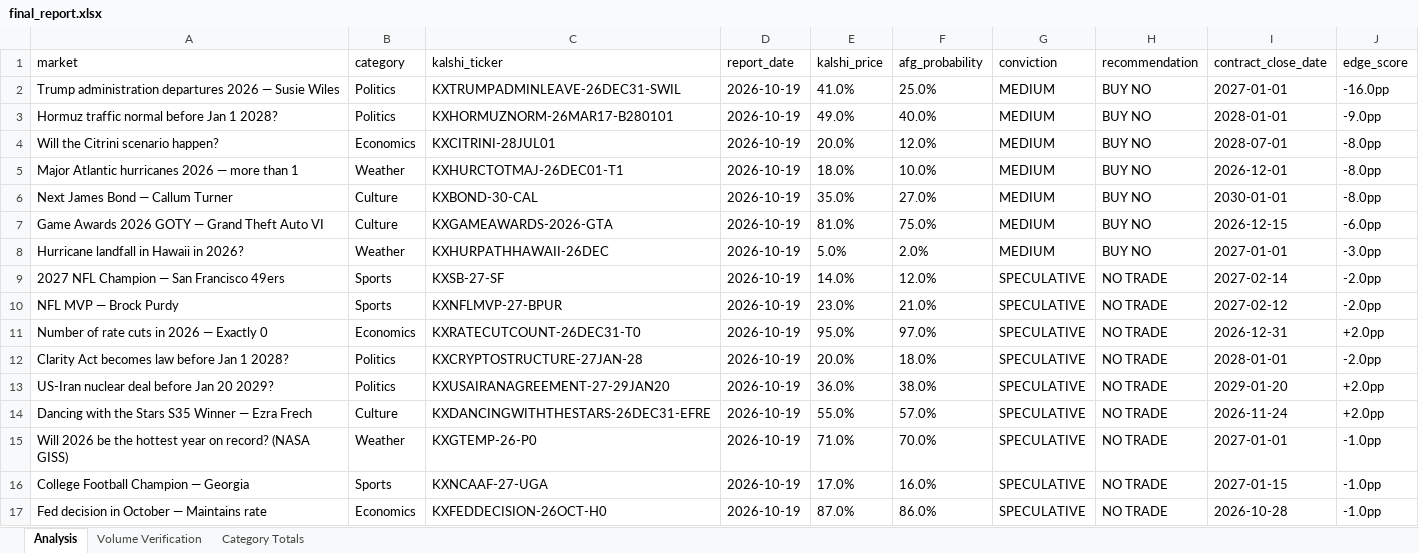
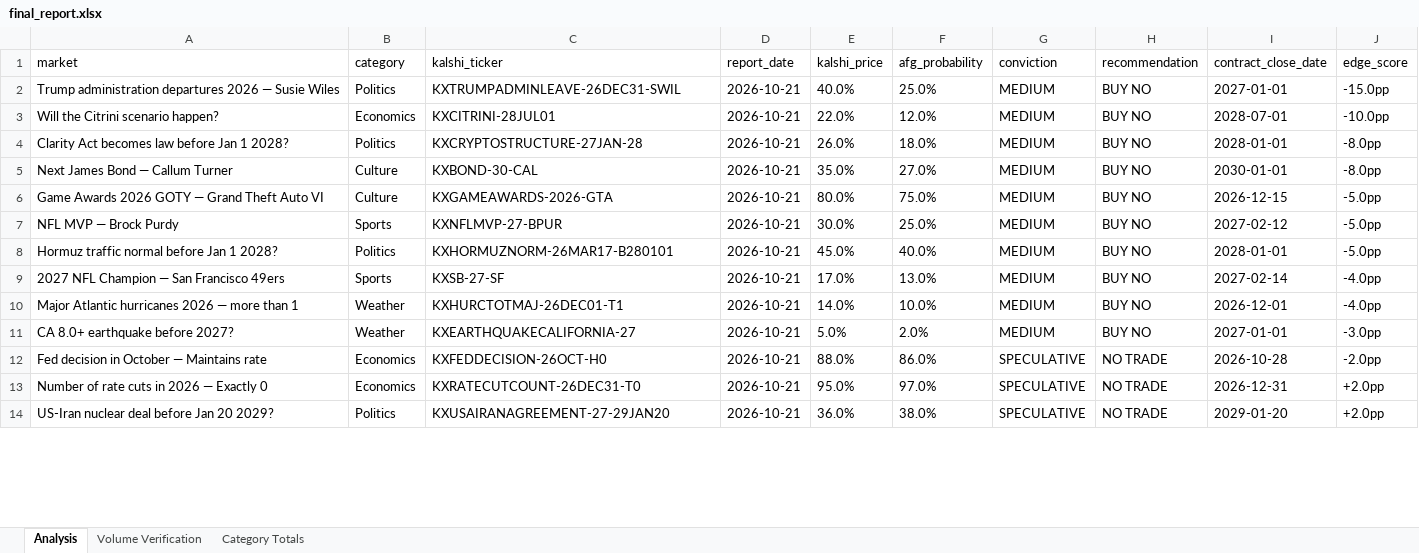
Before and after one commit to scowlfaceq02/afg-scorecard, an Excel workbook: data/final_report.xlsx, sheet Analysis, drawn as a sheet; only a part is shown; values as stored, in another font and other column widths than the file's, no borders; removed rows and columns are numbered as before the commit, all else as after; the diff covers the shown part only; the diff names each change by its address in the sheet, - before the commit and + after, or states it on an @@ line.

Commit message:
cycle update <date>

```diff
--- a/data/final_report.xlsx (sheet Analysis)
+++ b/data/final_report.xlsx (sheet Analysis)
-D2 (report_date): 2026-10-19
+D2 (report_date): 2026-10-21
-E2 (kalshi_price): 41.0%
+E2 (kalshi_price): 40.0%
-J2 (edge_score): -16.0pp
+J2 (edge_score): -15.0pp
-row 3: Hormuz traffic normal before Jan 1 2028? | Politics | KXHORMUZNORM-26MAR17-B280101 | 2026-10-19 | 49.0% | 40.0% | MEDIUM | BUY NO | 2028-01-01 | -9.0pp
-D3 (report_date): 2026-10-19
+D3 (report_date): 2026-10-21
-E3 (kalshi_price): 20.0%
+E3 (kalshi_price): 22.0%
-J3 (edge_score): -8.0pp
+J3 (edge_score): -10.0pp
-row 5: Major Atlantic hurricanes 2026 — more than 1 | Weather | KXHURCTOTMAJ-26DEC01-T1 | 2026-10-19 | 18.0% | 10.0% | MEDIUM | BUY NO | 2026-12-01 | -8.0pp
+row 4: Clarity Act becomes law before Jan 1 2028? | Politics | KXCRYPTOSTRUCTURE-27JAN-28 | 2026-10-21 | 26.0% | 18.0% | MEDIUM | BUY NO | 2028-01-01 | -8.0pp
-D5:D6 (report_date): 2026-10-19
+D5:D6 (report_date): 2026-10-21
-E6 (kalshi_price): 81.0%
+E6 (kalshi_price): 80.0%
-J6 (edge_score): -6.0pp
+J6 (edge_score): -5.0pp
-row 8: Hurricane landfall in Hawaii in 2026? | Weather | KXHURPATHHAWAII-26DEC | 2026-10-19 | 5.0% | 2.0% | MEDIUM | BUY NO | 2027-01-01 | -3.0pp
-row 9: 2027 NFL Champion — San Francisco 49ers | Sports | KXSB-27-SF | 2026-10-19 | 14.0% | 12.0% | SPECULATIVE | NO TRADE | 2027-02-14 | -2.0pp
-D7 (report_date): 2026-10-19
+D7 (report_date): 2026-10-21
-E7 (kalshi_price): 23.0%
+E7 (kalshi_price): 30.0%
-F7 (afg_probability): 21.0%
+F7 (afg_probability): 25.0%
-G7 (conviction): SPECULATIVE
+G7 (conviction): MEDIUM
-H7 (recommendation): NO TRADE
+H7 (recommendation): BUY NO
-J7 (edge_score): -2.0pp
+J7 (edge_score): -5.0pp
+row 8: Hormuz traffic normal before Jan 1 2028? | Politics | KXHORMUZNORM-26MAR17-B280101 | 2026-10-21 | 45.0% | 40.0% | MEDIUM | BUY NO | 2028-01-01 | -5.0pp
+row 9: 2027 NFL Champion — San Francisco 49ers | Sports | KXSB-27-SF | 2026-10-21 | 17.0% | 13.0% | MEDIUM | BUY NO | 2027-02-14 | -4.0pp
+row 10: Major Atlantic hurricanes 2026 — more than 1 | Weather | KXHURCTOTMAJ-26DEC01-T1 | 2026-10-21 | 14.0% | 10.0% | MEDIUM | BUY NO | 2026-12-01 | -4.0pp
+row 11: CA 8.0+ earthquake before 2027? | Weather | KXEARTHQUAKECALIFORNIA-27 | 2026-10-21 | 5.0% | 2.0% | MEDIUM | BUY NO | 2027-01-01 | -3.0pp
+row 12: Fed decision in October — Maintains rate | Economics | KXFEDDECISION-26OCT-H0 | 2026-10-21 | 88.0% | 86.0% | SPECULATIVE | NO TRADE | 2026-10-28 | -2.0pp
-D13 (report_date): 2026-10-19
+D13 (report_date): 2026-10-21
-row 12: Clarity Act becomes law before Jan 1 2028? | Politics | KXCRYPTOSTRUCTURE-27JAN-28 | 2026-10-19 | 20.0% | 18.0% | SPECULATIVE | NO TRADE | 2028-01-01 | -2.0pp
-D14 (report_date): 2026-10-19
+D14 (report_date): 2026-10-21
-row 14: Dancing with the Stars S35 Winner — Ezra Frech | Culture | KXDANCINGWITHTHESTARS-26DEC31-EFRE | 2026-10-19 | 55.0% | 57.0% | SPECULATIVE | NO TRADE | 2026-11-24 | +2.0pp
-row 15: Will 2026 be the hottest year on record? (NASA GISS) | Weather | KXGTEMP-26-P0 | 2026-10-19 | 71.0% | 70.0% | SPECULATIVE | NO TRADE | 2027-01-01 | -1.0pp
-row 16: College Football Champion — Georgia | Sports | KXNCAAF-27-UGA | 2026-10-19 | 17.0% | 16.0% | SPECULATIVE | NO TRADE | 2027-01-15 | -1.0pp
-row 17: Fed decision in October — Maintains rate | Economics | KXFEDDECISION-26OCT-H0 | 2026-10-19 | 87.0% | 86.0% | SPECULATIVE | NO TRADE | 2026-10-28 | -1.0pp
```
Also changed, not shown: 5 added rows, 2 removed rows and 18 edited cells elsewhere in this sheet, 9 other files.
